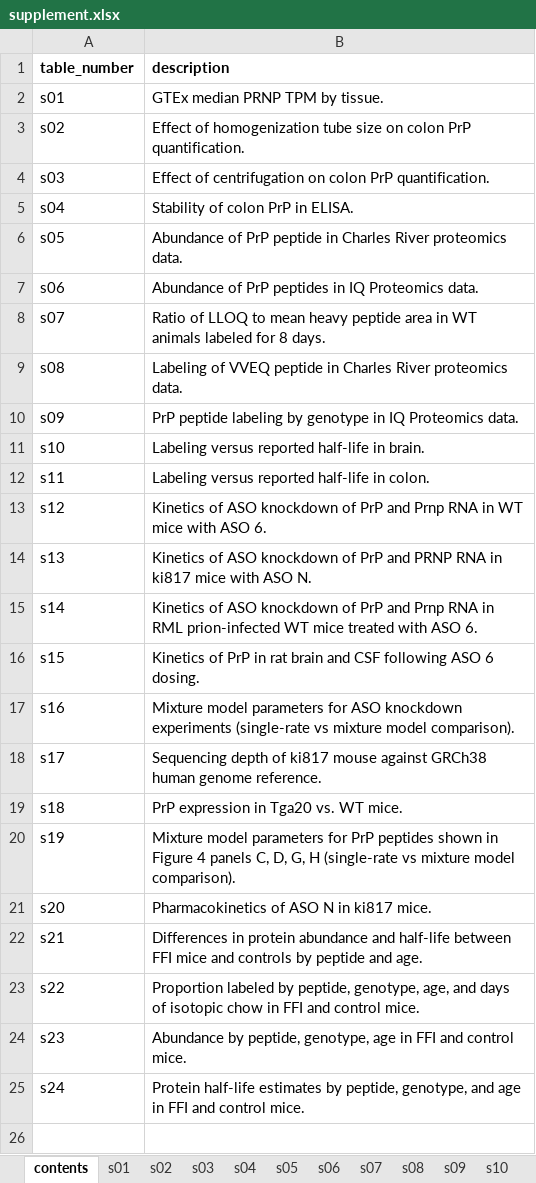
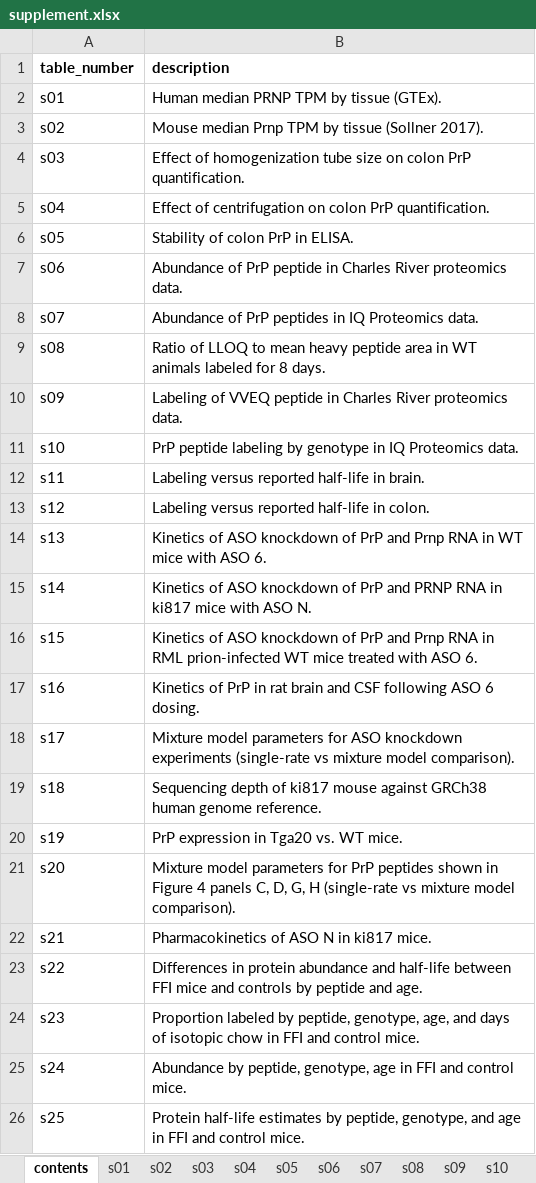
Before and after one commit to vallabhminikel/halflife, an Excel workbook: display_items/supplement.xlsx, sheet contents, drawn as a sheet; values as stored, in another font and other column widths than the file's, no borders; the diff names each change by its address in the sheet, - before the commit and + after, or states it on an @@ line.

```diff
--- a/display_items/supplement.xlsx (sheet contents)
+++ b/display_items/supplement.xlsx (sheet contents)
-B2 (description): GTEx median PRNP TPM by tissue.
+B2 (description): Human median PRNP TPM by tissue (GTEx).
-B3 (description): Effect of homogenization tube size on colon PrP quantification.
+B3 (description): Mouse median Prnp TPM by tissue (Sollner 2017).
-B4 (description): Effect of centrifugation on colon…
+B4 (description): Effect of homogenization tube size on colon…
-B5 (description): Stability of colon PrP in ELISA.
+B5 (description): Effect of centrifugation on colon PrP quantification.
-B6 (description): Abundance of PrP peptide in Charles River proteomics data.
+B6 (description): Stability of colon PrP in ELISA.
-B7 (description): …of PrP peptides in IQ Proteomics data.
+B7 (description): …of PrP peptide in Charles River proteomics data.
-B8 (description): Ratio of LLOQ to mean heavy peptide area in WT animals labeled for 8 days.
+B8 (description): Abundance of PrP peptides in IQ Proteomics data.
-B9 (description): Labeling of VVEQ peptide in Charles River proteomics data.
+B9 (description): Ratio of LLOQ to mean heavy peptide area in WT animals labeled for 8 days.
-B10 (description): PrP peptide labeling by genotype in IQ Proteomics data.
+B10 (description): Labeling of VVEQ peptide in Charles River proteomics data.
-B11 (description): Labeling versus reported half-life in brain.
+B11 (description): PrP peptide labeling by genotype in IQ Proteomics data.
-B12 (description): Labeling versus reported half-life in colon.
+B12 (description): Labeling versus reported half-life in brain.
-B13 (description): Kinetics of ASO knockdown of PrP and Prnp RNA in WT mice with ASO 6.
+B13 (description): Labeling versus reported half-life in colon.
-B14 (description): …PrP and PRNP RNA in ki817 mice with ASO N.
+B14 (description): …PrP and Prnp RNA in WT mice with ASO 6.
-B15 (description): …PrP and Prnp RNA in RML prion-infected WT mice treated with ASO 6.
+B15 (description): …PrP and PRNP RNA in ki817 mice with ASO N.
-B16 (description): Kinetics of PrP in rat brain and CSF following ASO 6 dosing.
+B16 (description): Kinetics of ASO knockdown of PrP and Prnp RNA in RML prion-infected WT mice treated with ASO 6.
-B17 (description): Mixture model parameters for ASO knockdown experiments (single-rate vs mixture model comparison).
+B17 (description): Kinetics of PrP in rat brain and CSF following ASO 6 dosing.
-B18 (description): Sequencing depth of ki817 mouse against GRCh38 human genome reference.
+B18 (description): Mixture model parameters for ASO knockdown experiments (single-rate vs mixture model comparison).
-B19 (description): PrP expression in Tga20 vs. WT mice.
+B19 (description): Sequencing depth of ki817 mouse against GRCh38 human genome reference.
-B20 (description): Mixture model parameters for PrP peptides shown in Figure 4 panels C, D, G, H (single-rate vs mixture model comparison).
+B20 (description): PrP expression in Tga20 vs. WT mice.
-B21 (description): Pharmacokinetics of ASO N in ki817 mice.
+B21 (description): Mixture model parameters for PrP peptides shown in Figure 4 panels C, D, G, H (single-rate vs mixture model comparison).
-B22 (description): Differences in protein abundance and half-life between FFI mice and controls by peptide and age.
+B22 (description): Pharmacokinetics of ASO N in ki817 mice.
-B23 (description): Proportion labeled by peptide, genotype, age, and days of isotopic chow in FFI and control mice.
+B23 (description): Differences in protein abundance and half-life between FFI mice and controls by peptide and age.
-B24 (description): Abundance by peptide, genotype, age in FFI…
+B24 (description): Proportion labeled by peptide, genotype, age, and days of isotopic chow in FFI…
-B25 (description): Protein half-life estimates by peptide, genotype, and age in…
+B25 (description): Abundance by peptide, genotype, age in…
+row 26: s25 | Protein half-life estimates by peptide, genotype, and age in FFI and control mice.
```
Also changed, not shown: sheet s17, sheet s18, sheet s23, sheet s22, sheet s24, sheet s21, 17 more sheets, other sheet tabs, 43 other files.
